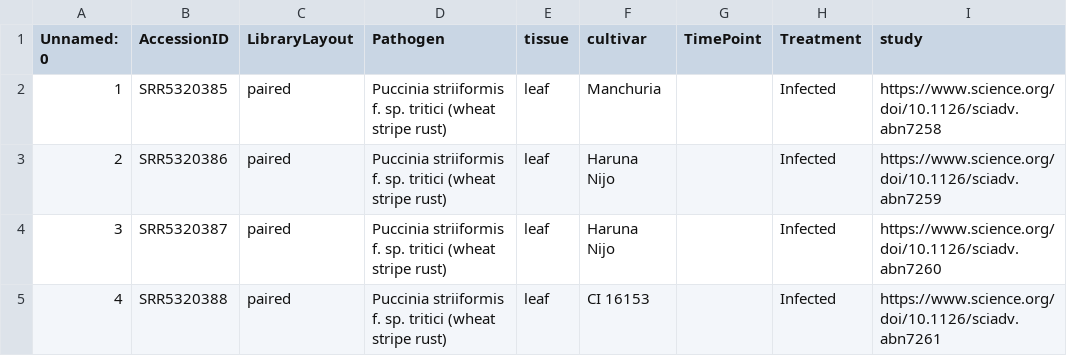
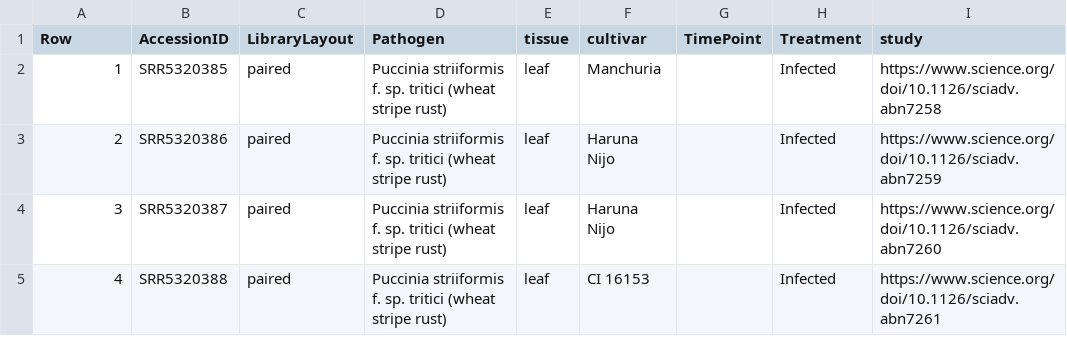
Before and after one commit to AkkayaS/Thesis-Bachelor, a CSV file: Data/metadata.csv, drawn as a sheet; only a part is shown; the diff names each change by its address in the sheet, - before the commit and + after, or states it on an @@ line.

Commit message:
Update metadata.csv

```diff
--- a/Data/metadata.csv
+++ b/Data/metadata.csv
-A1: Unnamed: 0
+A1: Row
```
